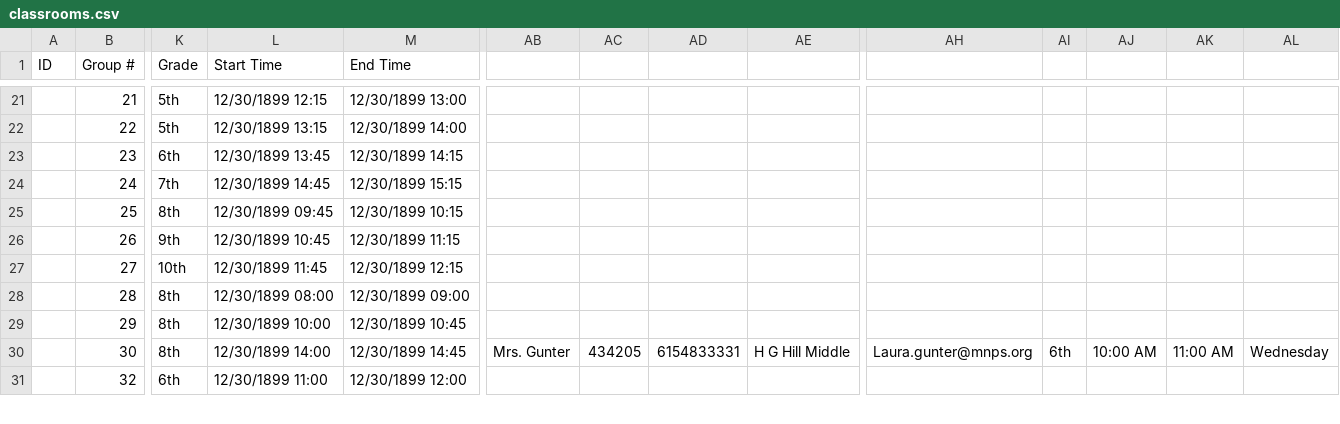
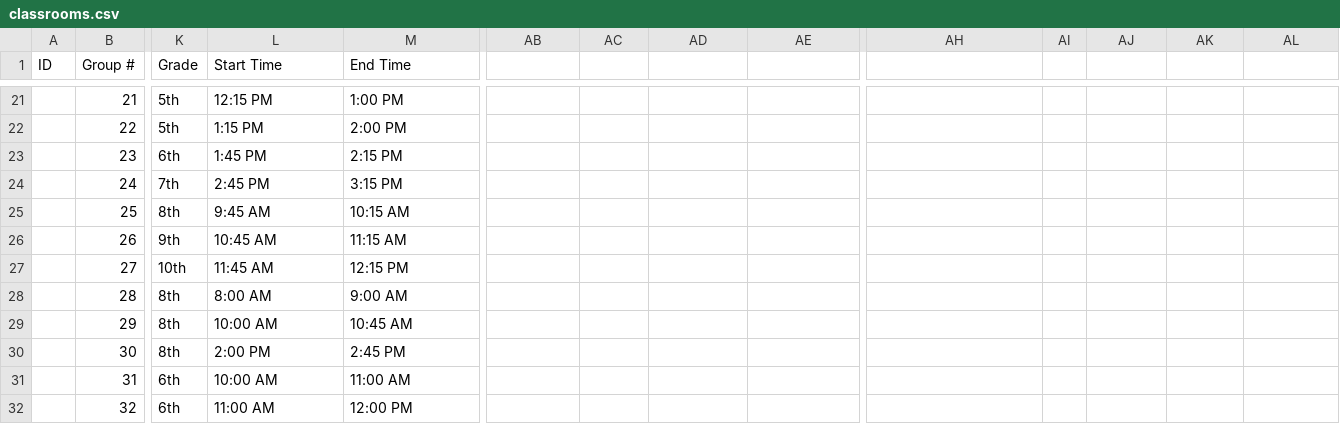
Before and after one commit to Vanderbilt-Student-Volunteers-Science/New_VSVS_Scheduler, a CSV file: data/classrooms.csv, drawn as a sheet; only a part is shown, gaps mark what is left out; addresses are those after the commit; rows hold the shown columns only; the diff covers the shown part only; the diff names each change by its address in the sheet, - before the commit and + after, or states it on an @@ line.

Commit message:
revert classrooms.csv to standard time format

```diff
--- a/data/classrooms.csv
+++ b/data/classrooms.csv
-L21 (Start Time): 12/30/1899 12:15
+L21 (Start Time): 12:15 PM
-M21 (End Time): 12/30/1899 13:00
+M21 (End Time): 1:00 PM
-L22 (Start Time): 12/30/1899 13:15
+L22 (Start Time): 1:15 PM
-M22 (End Time): 12/30/1899 14:00
+M22 (End Time): 2:00 PM
-L23 (Start Time): 12/30/1899 13:45
+L23 (Start Time): 1:45 PM
-M23 (End Time): 12/30/1899 14:15
+M23 (End Time): 2:15 PM
-L24 (Start Time): 12/30/1899 14:45
+L24 (Start Time): 2:45 PM
-M24 (End Time): 12/30/1899 15:15
+M24 (End Time): 3:15 PM
-L25 (Start Time): 12/30/1899 09:45
+L25 (Start Time): 9:45 AM
-M25 (End Time): 12/30/1899 10:15
+M25 (End Time): 10:15 AM
-L26 (Start Time): 12/30/1899 10:45
+L26 (Start Time): 10:45 AM
-M26 (End Time): 12/30/1899 11:15
+M26 (End Time): 11:15 AM
-L27 (Start Time): 12/30/1899 11:45
+L27 (Start Time): 11:45 AM
-M27 (End Time): 12/30/1899 12:15
+M27 (End Time): 12:15 PM
-L28 (Start Time): 12/30/1899 08:00
+L28 (Start Time): 8:00 AM
-M28 (End Time): 12/30/1899 09:00
+M28 (End Time): 9:00 AM
-L29 (Start Time): 12/30/1899 10:00
+L29 (Start Time): 10:00 AM
-M29 (End Time): 12/30/1899 10:45
+M29 (End Time): 10:45 AM
-L30 (Start Time): 12/30/1899 14:00
+L30 (Start Time): 2:00 PM
-M30 (End Time): 12/30/1899 14:45
+M30 (End Time): 2:45 PM
-AB30: Mrs. Gunter
+AB30: (empty)
-AC30: 434205
+AC30: (empty)
-AD30: 6154833331
+AD30: (empty)
-AE30: H G Hill Middle
+AE30: (empty)
-AH30: Laura.gunter@mnps.org
+AH30: (empty)
-AI30: 6th
+AI30: (empty)
-AJ30: 10:00 AM
+AJ30: (empty)
-AK30: 11:00 AM
+AK30: (empty)
-AL30: Wednesday
+AL30: (empty)
+row 31:  | 31 | 6th | 10:00 AM | 11:00 AM
-L32 (Start Time): 12/30/1899 11:00
+L32 (Start Time): 11:00 AM
-M32 (End Time): 12/30/1899 12:00
+M32 (End Time): 12:00 PM
```
Also changed, not shown: 156 edited cells elsewhere in this file.
